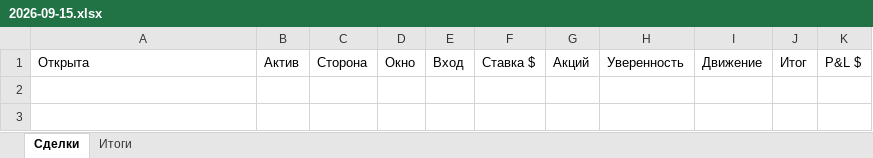
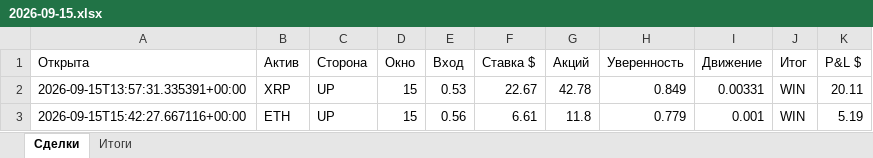
Before and after one commit to n85t594ht5-creator/polybot, an Excel workbook: reports/2026-09-15.xlsx, sheet Сделки, drawn as a sheet; values as stored, in another font and other column widths than the file's, no borders; the diff names each change by its address in the sheet, - before the commit and + after, or states it on an @@ line.

```diff
--- a/reports/2026-09-15.xlsx (sheet Сделки)
+++ b/reports/2026-09-15.xlsx (sheet Сделки)
+row 2: 2026-09-15T13:57:31.335391+00:00 | XRP | UP | 15 | 0.53 | 22.67 | 42.78 | 0.849 | 0.00331 | WIN | 20.11
+row 3: 2026-09-15T15:42:27.667116+00:00 | ETH | UP | 15 | 0.56 | 6.61 | 11.8 | 0.779 | 0.001 | WIN | 5.19
```
Also changed, not shown: sheet Итоги, reports/2026-09-14.xlsx, 5 other files.
